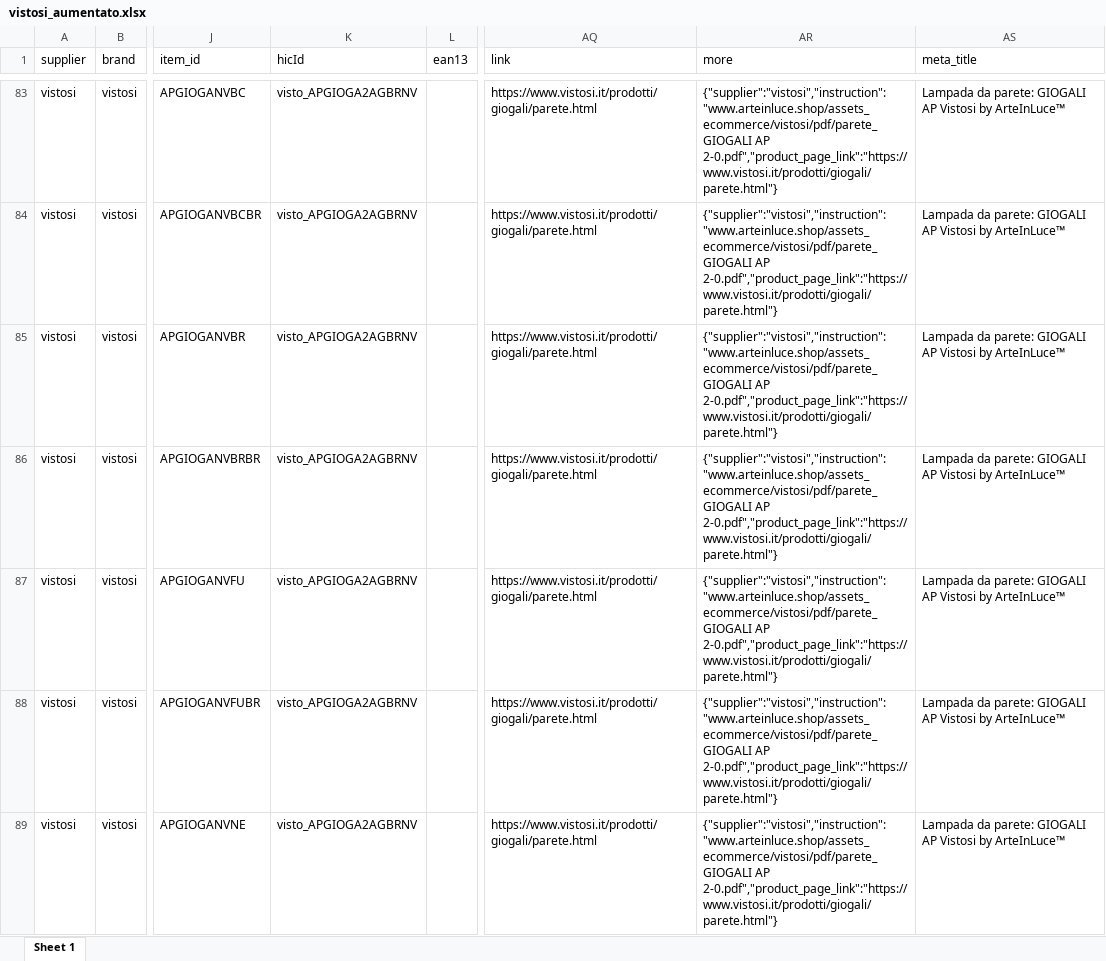
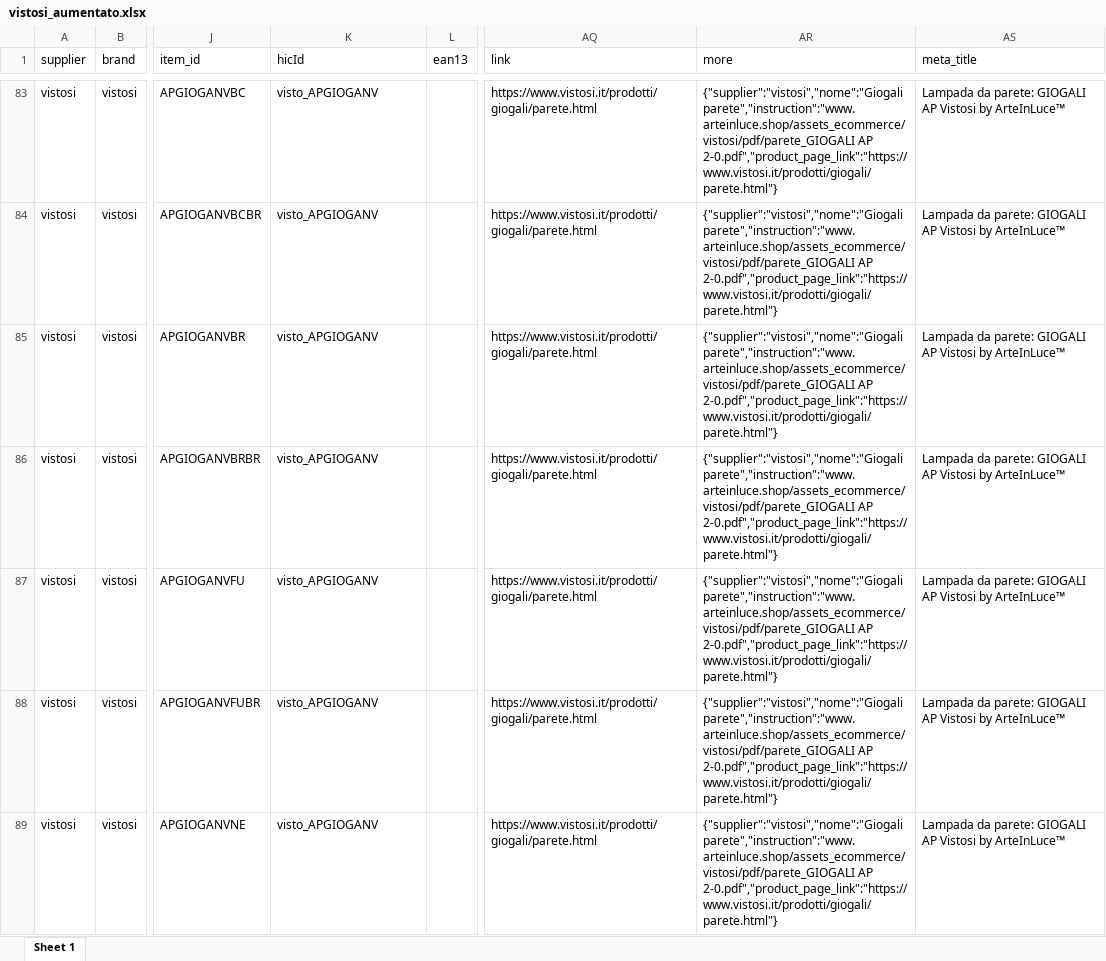
Before and after one commit to hicTech/arteInLuceImport, an Excel workbook: xls/vistosi/result/vistosi_aumentato.xlsx, sheet Sheet 1, drawn as a sheet; only a part is shown, gaps mark what is left out; values as stored, in another font and other column widths than the file's, no borders; the diff covers the shown part only; the diff names each change by its address in the sheet, - before the commit and + after, or states it on an @@ line.

Commit message:
nuove cose vistosi

```diff
--- a/xls/vistosi/result/vistosi_aumentato.xlsx (sheet Sheet 1)
+++ b/xls/vistosi/result/vistosi_aumentato.xlsx (sheet Sheet 1)
-K83:K89 (hicId): visto_APGIOGA2AGBRNV
+K83:K89 (hicId): visto_APGIOGANV
-AR83:AR89 (more): {"supplier":"vistosi","instruction":"www.arteinluce.shop/assets_ecommerce/vistosi/pdf/parete_GIOGALI AP 2-0.pdf","product_page_link":"https://www.vistosi.it/prodotti/giogali/parete.html"}
+AR83:AR89 (more): {"supplier":"vistosi","nome":"Giogali parete","instruction":"www.arteinluce.shop/assets_ecommerce/vistosi/pdf/parete_GIOGALI AP 2-0.pdf","product_page_link":"https://www.vistosi.it/prodotti/giogali/parete.html"}
```
Also changed, not shown: 1856 edited cells elsewhere in this sheet, xls/vistosi/vistosi_originario.xlsx, 11 other files.
